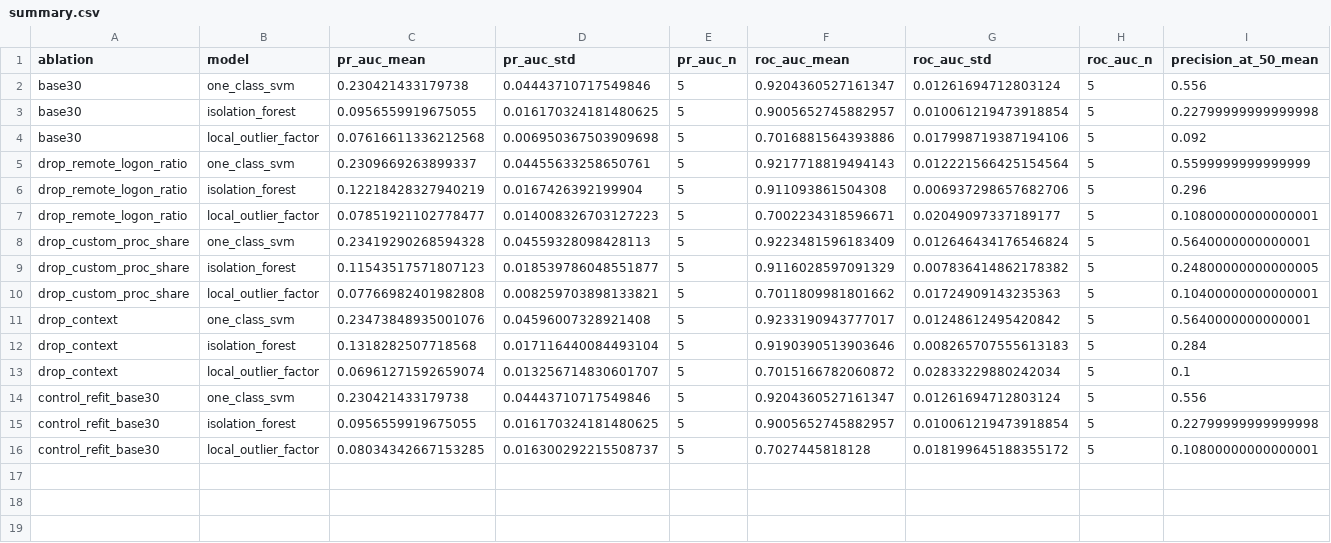
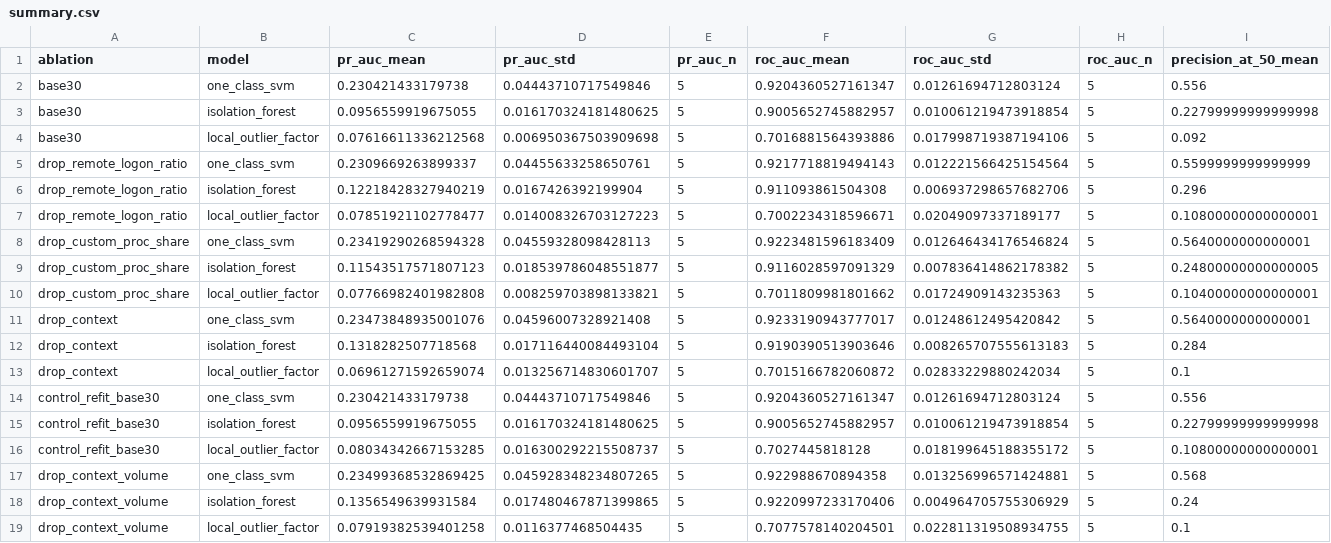
Before and after one commit to lamvu0607-creator/ueba-benchmark, a CSV file: experiments/ablation/context/summary.csv, drawn as a sheet; only a part is shown; rows hold the shown columns only; the diff names each change by its address in the sheet, - before the commit and + after, or states it on an @@ line.

```diff
--- a/experiments/ablation/context/summary.csv
+++ b/experiments/ablation/context/summary.csv
+row 17: drop_context_volume | one_class_svm | 0.23499368532869425 | 0.045928348234807265 | 5 | 0.922988670894358 | 0.013256996571424881 | 5 | 0.568
+row 18: drop_context_volume | isolation_forest | 0.1356549639931584 | 0.017480467871399865 | 5 | 0.9220997233170406 | 0.004964705755306929 | 5 | 0.24
+row 19: drop_context_volume | local_outlier_factor | 0.07919382539401258 | 0.0116377468504435 | 5 | 0.7077578140204501 | 0.022811319508934755 | 5 | 0.1
```
Also changed, not shown: experiments/ablation/context/delta_overall.csv, experiments/ablation/context/delta_scenario.csv, 7 other files.
